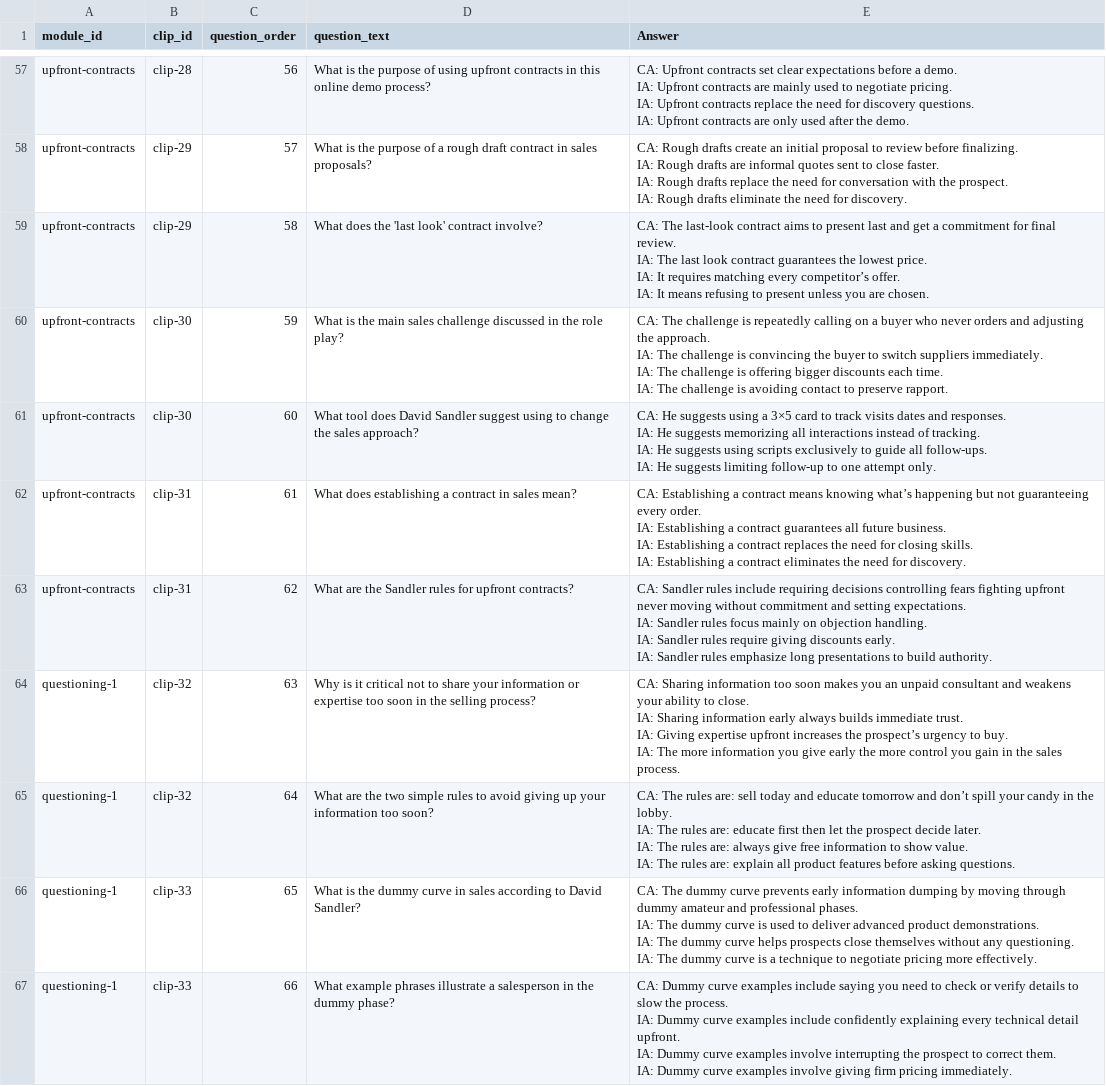
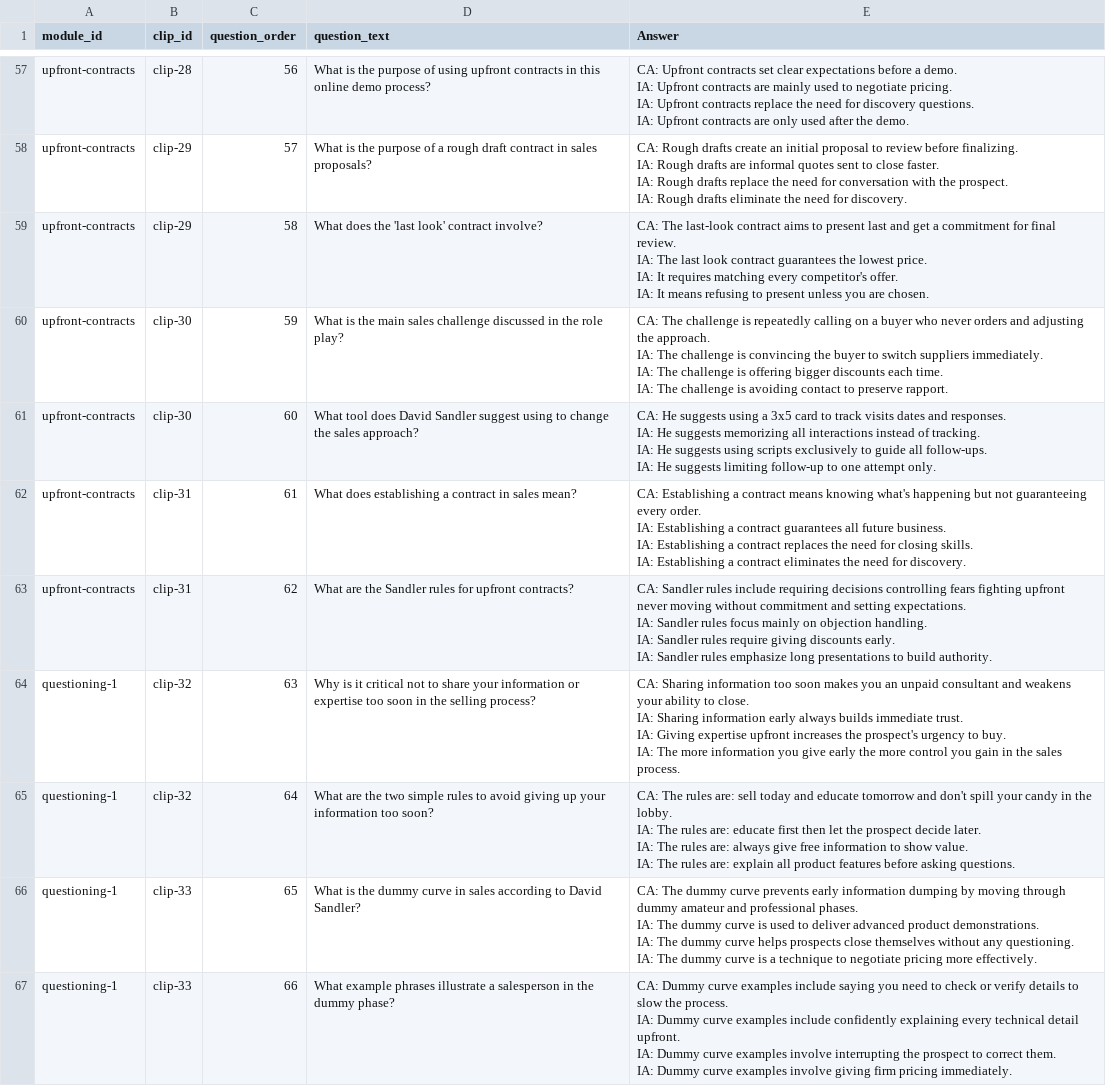
Before and after one commit to hbarker1001-coder/sandler_site_scaffold, a CSV file: data/Clip_Questions.csv, drawn as a sheet; only a part is shown, gaps mark what is left out; the diff covers the shown part only.

```diff
--- a/data/Clip_Questions.csv
+++ b/data/Clip_Questions.csv
@@ -229,6 +229,6 @@ IA: Rough drafts replace the need for conversation with the prospect.
 IA: Rough drafts eliminate the need for discovery."
-upfront-contracts,clip-29,58,"What does the 'last look' contract involve?","CA: The last-look contract aims to present last and get a commitment for final review.
-IA: The last look contract guarantees the lowest price.
-IA: It requires matching every competitor’s offer.
-IA: It means refusing to present unless you are chosen."
+upfront-contracts,clip-29,58,"What does the 'last look' contract involve?","CA: The last-look contract aims to present last and get a commitment for final review.
+IA: The last look contract guarantees the lowest price.
+IA: It requires matching every competitor's offer.
+IA: It means refusing to present unless you are chosen."
 upfront-contracts,clip-30,59,"What is the main sales challenge discussed in the role play?","CA: The challenge is repeatedly calling on a buyer who never orders and adjusting the approach.
@@ -237,10 +237,10 @@ IA: The challenge is offering bigger discounts each time.
 IA: The challenge is avoiding contact to preserve rapport."
-upfront-contracts,clip-30,60,"What tool does David Sandler suggest using to change the sales approach?","CA: He suggests using a 3×5 card to track visits dates and responses.
-IA: He suggests memorizing all interactions instead of tracking.
-IA: He suggests using scripts exclusively to guide all follow-ups.
-IA: He suggests limiting follow-up to one attempt only."
-upfront-contracts,clip-31,61,"What does establishing a contract in sales mean?","CA: Establishing a contract means knowing what’s happening but not guaranteeing every order.
-IA: Establishing a contract guarantees all future business.
-IA: Establishing a contract replaces the need for closing skills.
-IA: Establishing a contract eliminates the need for discovery."
+upfront-contracts,clip-30,60,"What tool does David Sandler suggest using to change the sales approach?","CA: He suggests using a 3x5 card to track visits dates and responses.
+IA: He suggests memorizing all interactions instead of tracking.
+IA: He suggests using scripts exclusively to guide all follow-ups.
+IA: He suggests limiting follow-up to one attempt only."
+upfront-contracts,clip-31,61,"What does establishing a contract in sales mean?","CA: Establishing a contract means knowing what's happening but not guaranteeing every order.
+IA: Establishing a contract guarantees all future business.
+IA: Establishing a contract replaces the need for closing skills.
+IA: Establishing a contract eliminates the need for discovery."
 upfront-contracts,clip-31,62,"What are the Sandler rules for upfront contracts?","CA: Sandler rules include requiring decisions controlling fears fighting upfront never moving without commitment and setting expectations.
@@ -249,10 +249,10 @@ IA: Sandler rules require giving discounts early.
 IA: Sandler rules emphasize long presentations to build authority."
-questioning-1,clip-32,63,"Why is it critical not to share your information or expertise too soon in the selling process?","CA: Sharing information too soon makes you an unpaid consultant and weakens your ability to close.
-IA: Sharing information early always builds immediate trust.
-IA: Giving expertise upfront increases the prospect’s urgency to buy.
-IA: The more information you give early the more control you gain in the sales process."
-questioning-1,clip-32,64,"What are the two simple rules to avoid giving up your information too soon?","CA: The rules are: sell today and educate tomorrow and don’t spill your candy in the lobby.
-IA: The rules are: educate first then let the prospect decide later.
-IA: The rules are: always give free information to show value.
-IA: The rules are: explain all product features before asking questions."
+questioning-1,clip-32,63,"Why is it critical not to share your information or expertise too soon in the selling process?","CA: Sharing information too soon makes you an unpaid consultant and weakens your ability to close.
+IA: Sharing information early always builds immediate trust.
+IA: Giving expertise upfront increases the prospect's urgency to buy.
+IA: The more information you give early the more control you gain in the sales process."
+questioning-1,clip-32,64,"What are the two simple rules to avoid giving up your information too soon?","CA: The rules are: sell today and educate tomorrow and don't spill your candy in the lobby.
+IA: The rules are: educate first then let the prospect decide later.
+IA: The rules are: always give free information to show value.
+IA: The rules are: explain all product features before asking questions."
 questioning-1,clip-33,65,"What is the dummy curve in sales according to David Sandler?","CA: The dummy curve prevents early information dumping by moving through dummy amateur and professional phases.
```
Also changed, not shown: 122 edited cells elsewhere in this file.
